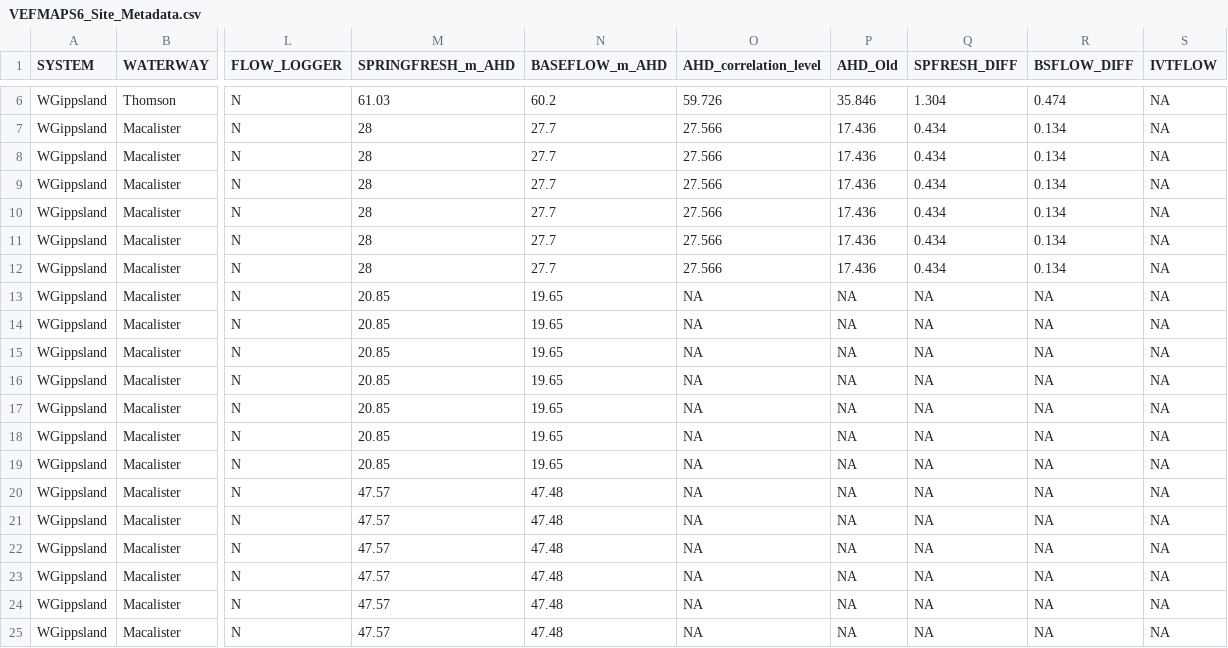
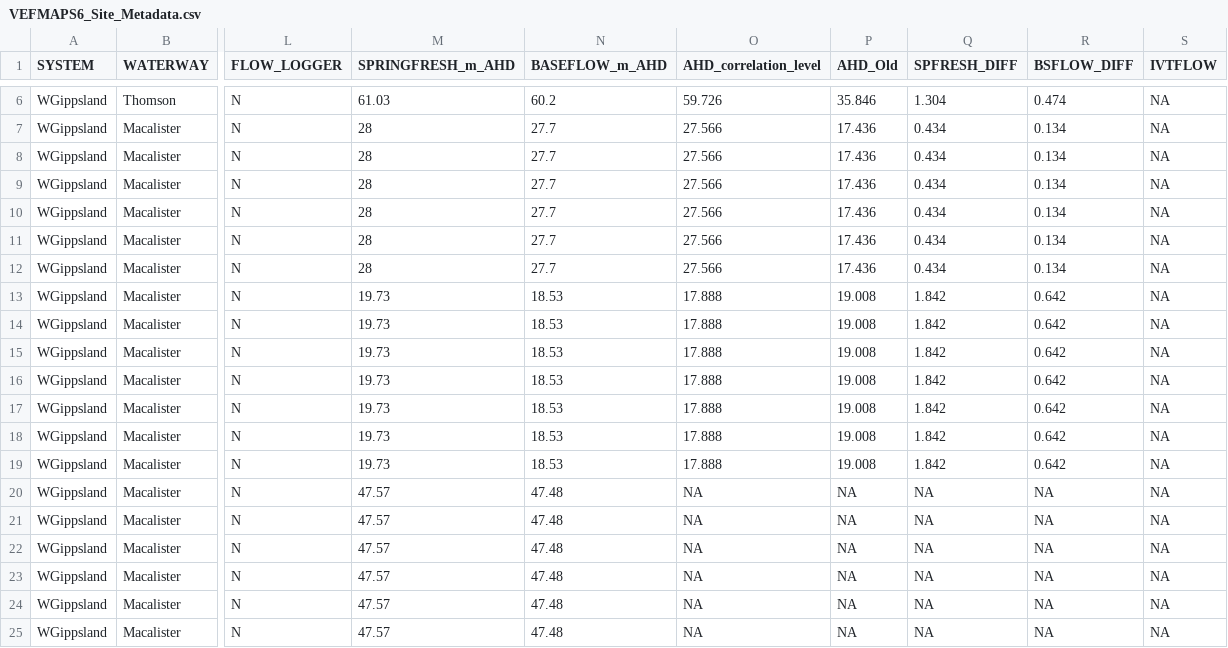
Before and after one commit to egouldo/VEFMAP_VEG_Stage6, a CSV file: data/raw_data/site_data/VEFMAPS6_Site_Metadata.csv, drawn as a sheet; only a part is shown, gaps mark what is left out; the diff names each change by its address in the sheet, - before the commit and + after, or states it on an @@ line.

Commit message:
Correction of Forsyths flow

```diff
--- a/data/raw_data/site_data/VEFMAPS6_Site_Metadata.csv
+++ b/data/raw_data/site_data/VEFMAPS6_Site_Metadata.csv
-M13:M19 (SPRINGFRESH_m_AHD): 20.85
+M13:M19 (SPRINGFRESH_m_AHD): 19.73
-N13:N19 (BASEFLOW_m_AHD): 19.65
+N13:N19 (BASEFLOW_m_AHD): 18.53
-O13:O19 (AHD_correlation_level): NA
+O13:O19 (AHD_correlation_level): 17.888
-P13:P19 (AHD_Old): NA
+P13:P19 (AHD_Old): 19.008
-Q13:Q19 (SPFRESH_DIFF): NA
+Q13:Q19 (SPFRESH_DIFF): 1.842
-R13:R19 (BSFLOW_DIFF): NA
+R13:R19 (BSFLOW_DIFF): 0.642
```
